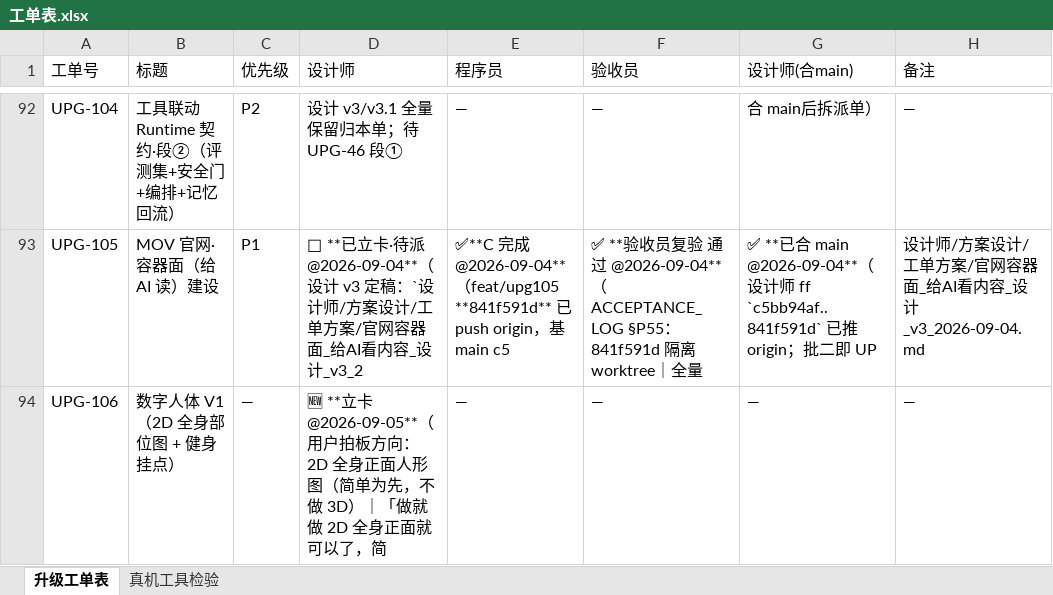
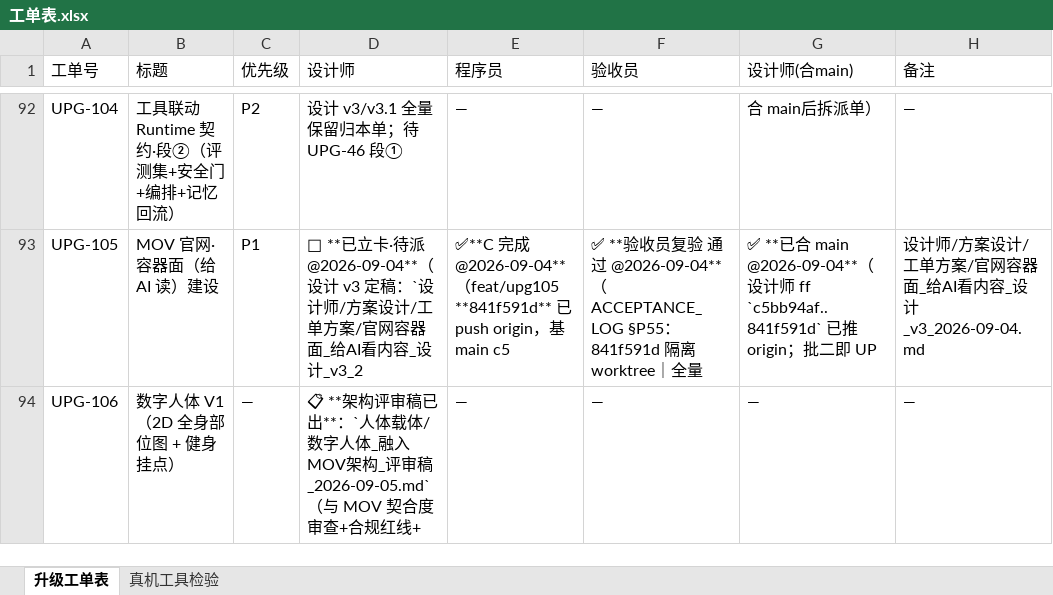
Before and after one commit to onlywmw/works, an Excel workbook: 工单系统/工单表.xlsx, sheet 升级工单表, drawn as a sheet; only a part is shown, gaps mark what is left out; values as stored, in another font and other column widths than the file's, no borders; the diff names each change by its address in the sheet, - before the commit and + after, or states it on an @@ line.

Commit message:
UPG-106 口径同步：用户拍板直接 3D（放弃 2D 先行）+架构评审稿已出待大神评审

```diff
--- a/工单系统/工单表.xlsx (sheet 升级工单表)
+++ b/工单系统/工单表.xlsx (sheet 升级工单表)
-D94 (设计师): 🆕 **立卡 @2026-09-05**（用户拍板方向：2D 全身正面人形图（简单为先，不做 3D）｜「做就做 2D 全身正面就可以了，简
+D94 (设计师): 📋 **架构评审稿已出**：`人体载体/数字人体_融入MOV架构_评审稿_2026-09-05.md`（与 MOV 契合度审查+合规红线+
```
Also changed, not shown: 1 other file.
